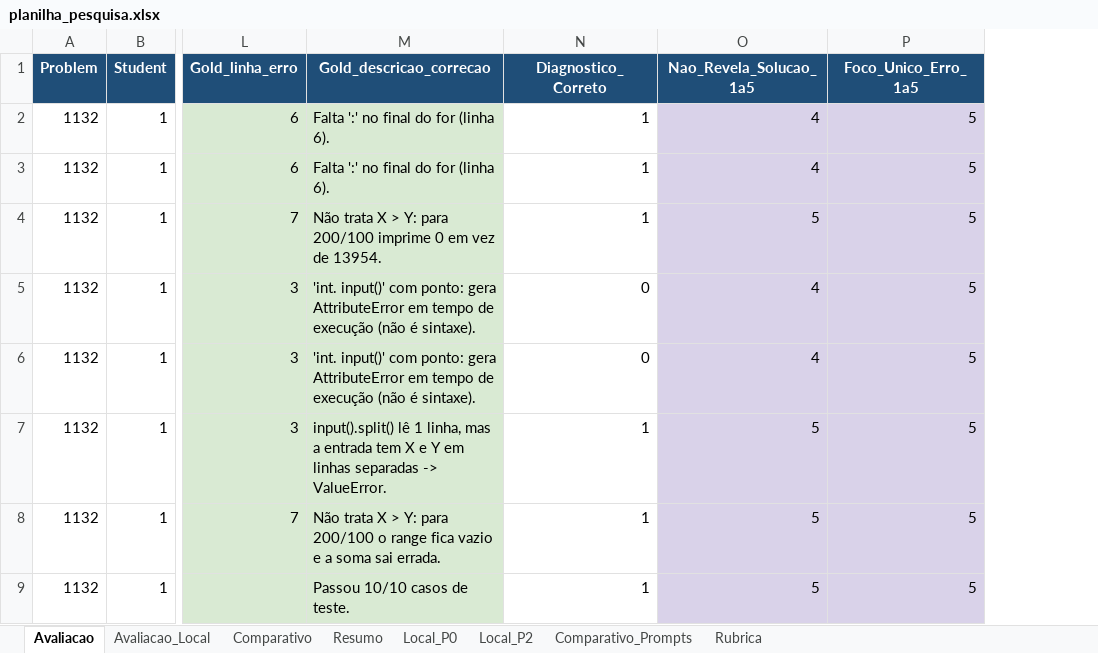
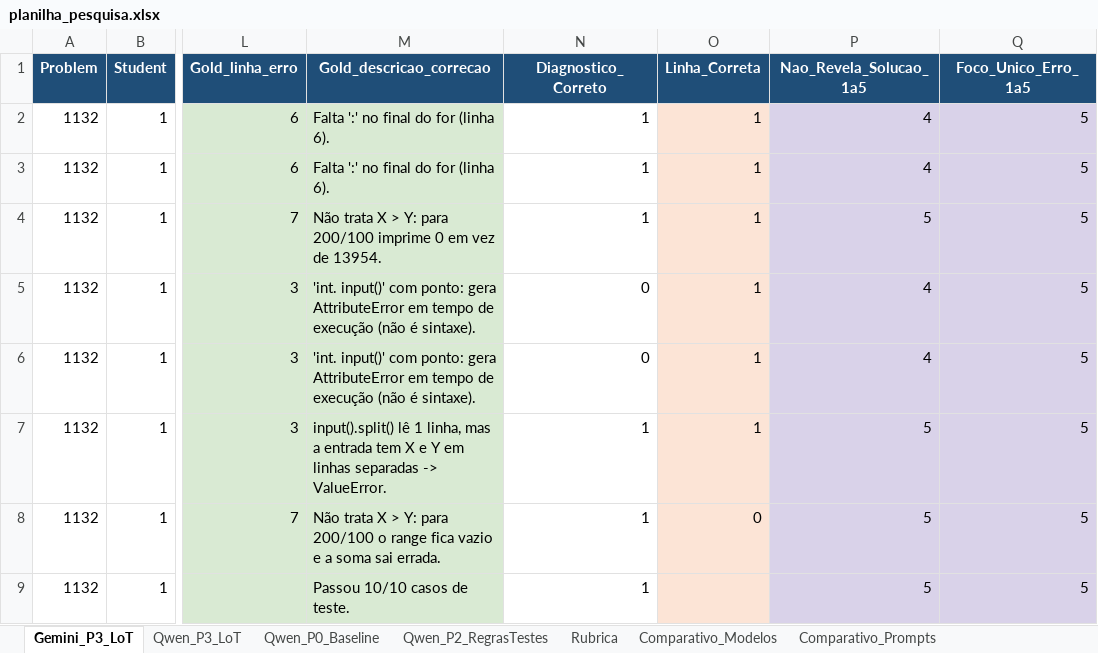
Before and after one commit to arthurvfr/llm-prompt-testing-PIBIT, an Excel workbook: planilha_pesquisa.xlsx, sheet Gemini_P3_LoT, drawn as a sheet; only a part is shown, gaps mark what is left out; values as stored, in another font and other column widths than the file's, no borders; the diff names each change by its address in the sheet, - before the commit and + after, or states it on an @@ line.

```diff
--- a/planilha_pesquisa.xlsx (sheet Gemini_P3_LoT)
+++ b/planilha_pesquisa.xlsx (sheet Gemini_P3_LoT)
-sheet tab: Avaliacao
+sheet tab: Gemini_P3_LoT
-sheet tab: Avaliacao_Local
+sheet tab: Qwen_P3_LoT
-sheet tab: Resumo
+sheet tab: Qwen_P0_Baseline
-sheet tab: Local_P0
+sheet tab: Comparativo_Modelos
-sheet tab: Comparativo
-sheet tab: Local_P2
+sheet tab: Qwen_P2_RegrasTestes
@@ sheet tab order changed: Gemini_P3_LoT | Qwen_P3_LoT | Qwen_P0_Baseline | Qwen_P2_RegrasTestes | Rubrica | Comparativo_Modelos | Comparativo_Prompts @@
+column O (Linha_Correta), rows 2-8: 1 | 1 | 1 | 1 | 1 | 1 | 0
```
Also changed, not shown: sheet Qwen_P0_Baseline, sheet Comparativo_Modelos, sheet Comparativo_Prompts, sheet Qwen_P3_LoT, formulas that keep their value, 3 other files.
